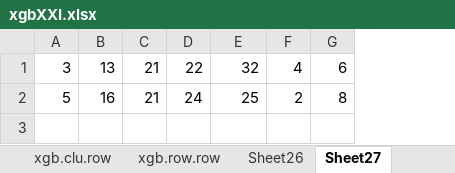
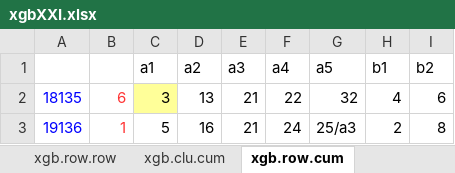
Before and after one commit to dlt-lee/dlt, an Excel workbook: xgbXXI.xlsx, sheet xgb.row.cum, drawn as a sheet; values as stored, in another font and other column widths than the file's, no borders; 7 other sheets too large or unreadable and not compared; addresses are those after the commit; the diff names each change by its address in the sheet, - before the commit and + after, or states it on an @@ line.

```diff
--- a/xgbXXI.xlsx (sheet xgb.row.cum)
+++ b/xgbXXI.xlsx (sheet xgb.row.cum)
-sheet tab: Sheet26
+sheet tab: xgb.clu.cum
-sheet tab: Sheet27
+sheet tab: xgb.row.cum
+column A, rows 2-3: 18135 | 19136
+column B, rows 2-3: 6 | 1
+row 1:  |  | a1 | a2 | a3 | a4 | a5 | b1 | b2
-C2 fill: none
+C2 fill: #FFFF99
-G3: 25
+G3: 25/a3
```
Also changed, not shown: sheet xgb.clu.cum, sheet row.xgb.average, sheet clu.xgb.average, charts or pictures, 1 other file.
